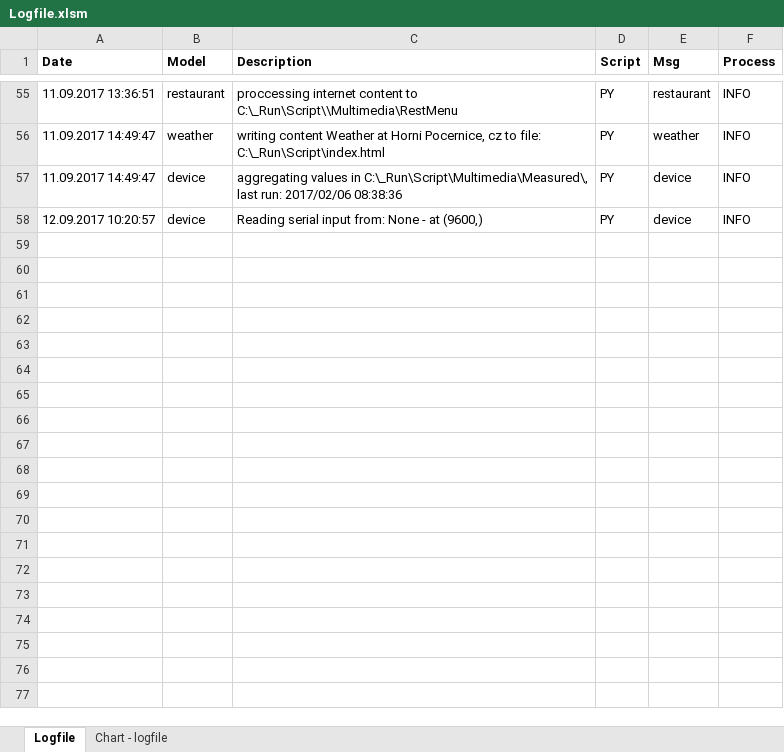
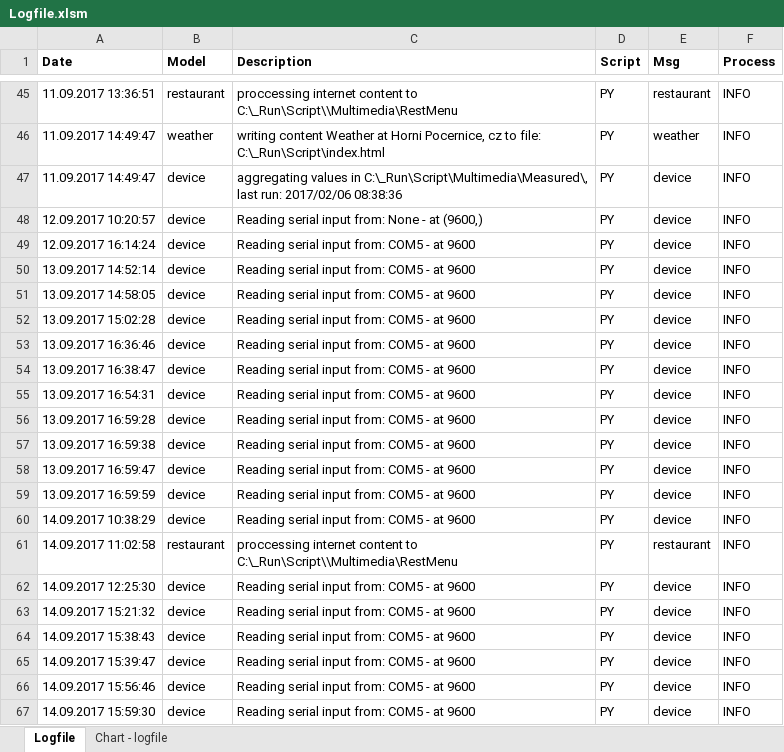
Before and after one commit to kubow/HAC, an Excel workbook: Multimedia/Logfile.xlsm, sheet Logfile, drawn as a sheet; only a part is shown, gaps mark what is left out; values as stored, in another font and other column widths than the file's, no borders; charts and pictures and conditional formats not drawn; the diff covers the shown part only; the diff names each change by its address in the sheet, - before the commit and + after, or states it on an @@ line.

```diff
--- a/Multimedia/Logfile.xlsm (sheet Logfile)
+++ b/Multimedia/Logfile.xlsm (sheet Logfile)
+row 49: 12.09.2017 16:14:24 | device | Reading serial input from: COM5 - at 9600 | PY | device | INFO
+row 50: 13.09.2017 14:52:14 | device | Reading serial input from: COM5 - at 9600 | PY | device | INFO
+row 51: 13.09.2017 14:58:05 | device | Reading serial input from: COM5 - at 9600 | PY | device | INFO
+row 52: 13.09.2017 15:02:28 | device | Reading serial input from: COM5 - at 9600 | PY | device | INFO
+row 53: 13.09.2017 16:36:46 | device | Reading serial input from: COM5 - at 9600 | PY | device | INFO
+row 54: 13.09.2017 16:38:47 | device | Reading serial input from: COM5 - at 9600 | PY | device | INFO
+row 55: 13.09.2017 16:54:31 | device | Reading serial input from: COM5 - at 9600 | PY | device | INFO
+row 56: 13.09.2017 16:59:28 | device | Reading serial input from: COM5 - at 9600 | PY | device | INFO
+row 57: 13.09.2017 16:59:38 | device | Reading serial input from: COM5 - at 9600 | PY | device | INFO
+row 58: 13.09.2017 16:59:47 | device | Reading serial input from: COM5 - at 9600 | PY | device | INFO
+row 59: 13.09.2017 16:59:59 | device | Reading serial input from: COM5 - at 9600 | PY | device | INFO
+row 60: 14.09.2017 10:38:29 | device | Reading serial input from: COM5 - at 9600 | PY | device | INFO
+row 61: 14.09.2017 11:02:58 | restaurant | proccessing internet content to C:\_Run\Script\\Multimedia\RestMenu | PY | restaurant | INFO
+row 62: 14.09.2017 12:25:30 | device | Reading serial input from: COM5 - at 9600 | PY | device | INFO
+row 63: 14.09.2017 15:21:32 | device | Reading serial input from: COM5 - at 9600 | PY | device | INFO
+row 64: 14.09.2017 15:38:43 | device | Reading serial input from: COM5 - at 9600 | PY | device | INFO
+row 65: 14.09.2017 15:39:47 | device | Reading serial input from: COM5 - at 9600 | PY | device | INFO
+row 66: 14.09.2017 15:56:46 | device | Reading serial input from: COM5 - at 9600 | PY | device | INFO
+row 67: 14.09.2017 15:59:30 | device | Reading serial input from: COM5 - at 9600 | PY | device | INFO
```
Also changed, not shown: 16 added rows and 10 removed rows elsewhere in this sheet, sheet Chart - logfile, charts or pictures, 2 other files.
